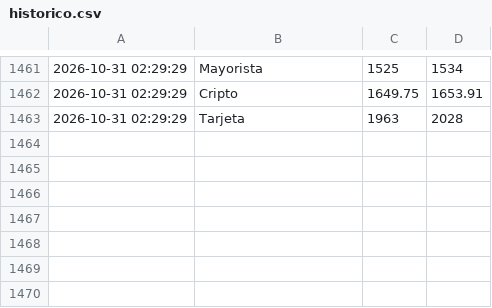
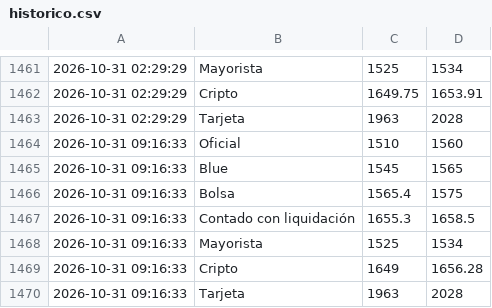
Before and after one commit to AlexisRobledoo/cotizador-dolar-ar, a CSV file: historico.csv, drawn as a sheet; only a part is shown, gaps mark what is left out.

```diff
--- a/historico.csv
+++ b/historico.csv
@@ -1463 +1463,8 @@
 2026-10-31 02:29:29,Tarjeta,1963,2028
+2026-10-31 09:16:33,Oficial,1510,1560
+2026-10-31 09:16:33,Blue,1545,1565
+2026-10-31 09:16:33,Bolsa,1565.4,1575
+2026-10-31 09:16:33,Contado con liquidación,1655.3,1658.5
+2026-10-31 09:16:33,Mayorista,1525,1534
+2026-10-31 09:16:33,Cripto,1649,1656.28
+2026-10-31 09:16:33,Tarjeta,1963,2028
```
